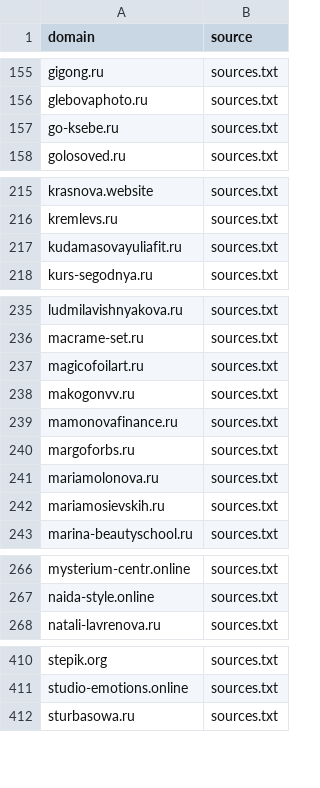
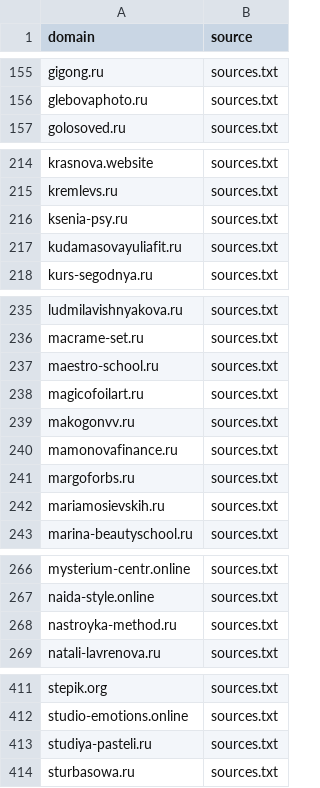
Before and after one commit to xlollypop22/rf-online-schools-registry., a CSV file: data/raw_domains.csv, drawn as a sheet; only a part is shown, gaps mark what is left out; removed rows and columns are numbered as before the commit, all else as after; the diff names each change by its address in the sheet, - before the commit and + after, or states it on an @@ line.

```diff
--- a/data/raw_domains.csv
+++ b/data/raw_domains.csv
-row 157: go-ksebe.ru | sources.txt
+row 216: ksenia-psy.ru | sources.txt
+row 237: maestro-school.ru | sources.txt
-row 241: mariamolonova.ru | sources.txt
+row 268: nastroyka-method.ru | sources.txt
+row 413: studiya-pasteli.ru | sources.txt
```
Also changed, not shown: data/registry_enriched.csv, data/registry_final.csv.
